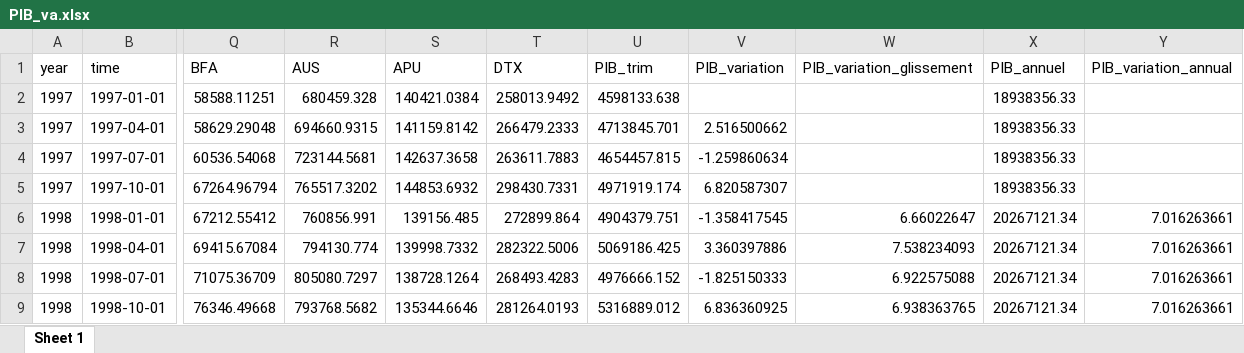
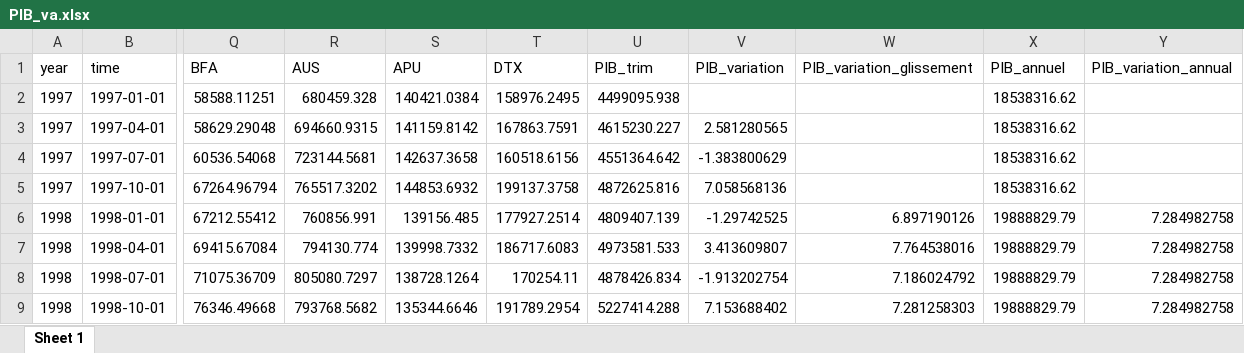
Before and after one commit to luckymaxtser/Compte_trim, an Excel workbook: PIB_va.xlsx, sheet Sheet 1, drawn as a sheet; only a part is shown, gaps mark what is left out; values as stored, in another font and other column widths than the file's, no borders; the diff covers the shown part only; the diff names each change by its address in the sheet, - before the commit and + after, or states it on an @@ line.

Commit message:
Mise à jour du fichier via Shiny

```diff
--- a/PIB_va.xlsx (sheet Sheet 1)
+++ b/PIB_va.xlsx (sheet Sheet 1)
-T2 (DTX): 258013.9492
+T2 (DTX): 158976.2495
-U2 (PIB_trim): 4598133.638
+U2 (PIB_trim): 4499095.938
-X2:X5 (PIB_annuel): 18938356.33
+X2:X5 (PIB_annuel): 18538316.62
-T3 (DTX): 266479.2333
+T3 (DTX): 167863.7591
-U3 (PIB_trim): 4713845.701
+U3 (PIB_trim): 4615230.227
-V3 (PIB_variation): 2.516500662
+V3 (PIB_variation): 2.581280565
-T4 (DTX): 263611.7883
+T4 (DTX): 160518.6156
-U4 (PIB_trim): 4654457.815
+U4 (PIB_trim): 4551364.642
-V4 (PIB_variation): -1.259860634
+V4 (PIB_variation): -1.383800629
-T5 (DTX): 298430.7331
+T5 (DTX): 199137.3758
-U5 (PIB_trim): 4971919.174
+U5 (PIB_trim): 4872625.816
-V5 (PIB_variation): 6.820587307
+V5 (PIB_variation): 7.058568136
-T6 (DTX): 272899.864
+T6 (DTX): 177927.2514
-U6 (PIB_trim): 4904379.751
+U6 (PIB_trim): 4809407.139
-V6 (PIB_variation): -1.358417545
+V6 (PIB_variation): -1.29742525
-W6 (PIB_variation_glissement): 6.66022647
+W6 (PIB_variation_glissement): 6.897190126
-X6:X9 (PIB_annuel): 20267121.34
+X6:X9 (PIB_annuel): 19888829.79
-Y6:Y9 (PIB_variation_annual): 7.016263661
+Y6:Y9 (PIB_variation_annual): 7.284982758
-T7 (DTX): 282322.5006
+T7 (DTX): 186717.6083
-U7 (PIB_trim): 5069186.425
+U7 (PIB_trim): 4973581.533
-V7 (PIB_variation): 3.360397886
+V7 (PIB_variation): 3.413609807
-W7 (PIB_variation_glissement): 7.538234093
+W7 (PIB_variation_glissement): 7.764538016
-T8 (DTX): 268493.4283
+T8 (DTX): 170254.11
-U8 (PIB_trim): 4976666.152
+U8 (PIB_trim): 4878426.834
-V8 (PIB_variation): -1.825150333
+V8 (PIB_variation): -1.913202754
-W8 (PIB_variation_glissement): 6.922575088
+W8 (PIB_variation_glissement): 7.186024792
-T9 (DTX): 281264.0193
+T9 (DTX): 191789.2954
-U9 (PIB_trim): 5316889.012
+U9 (PIB_trim): 5227414.288
-V9 (PIB_variation): 6.836360925
+V9 (PIB_variation): 7.153688402
-W9 (PIB_variation_glissement): 6.938363765
+W9 (PIB_variation_glissement): 7.281258303
```
Also changed, not shown: 648 edited cells elsewhere in this sheet.
